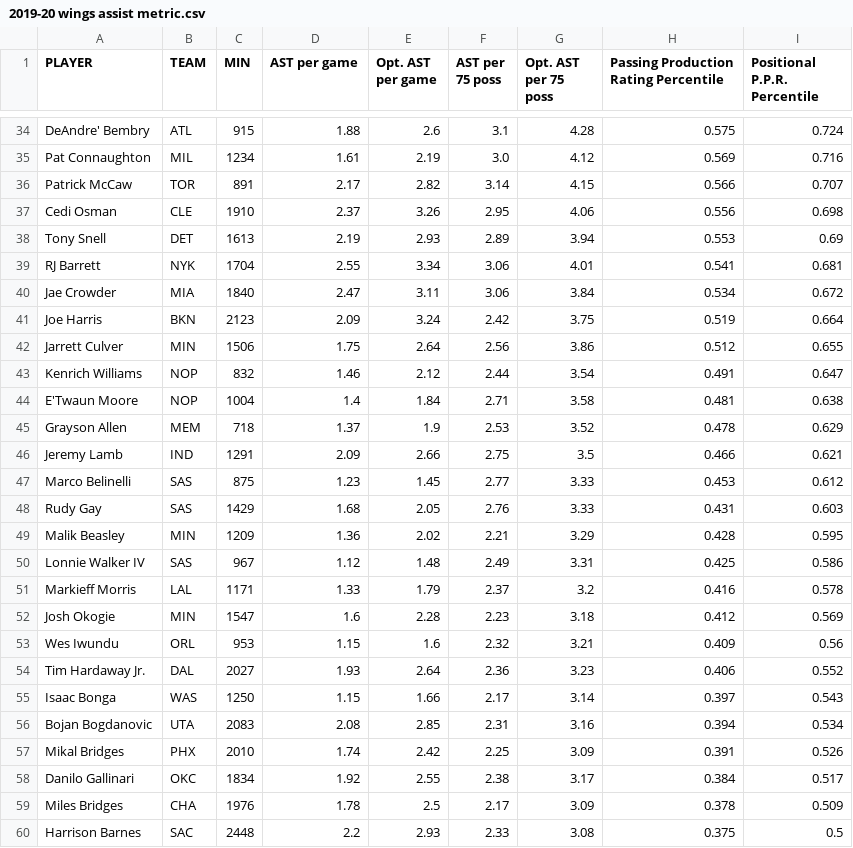
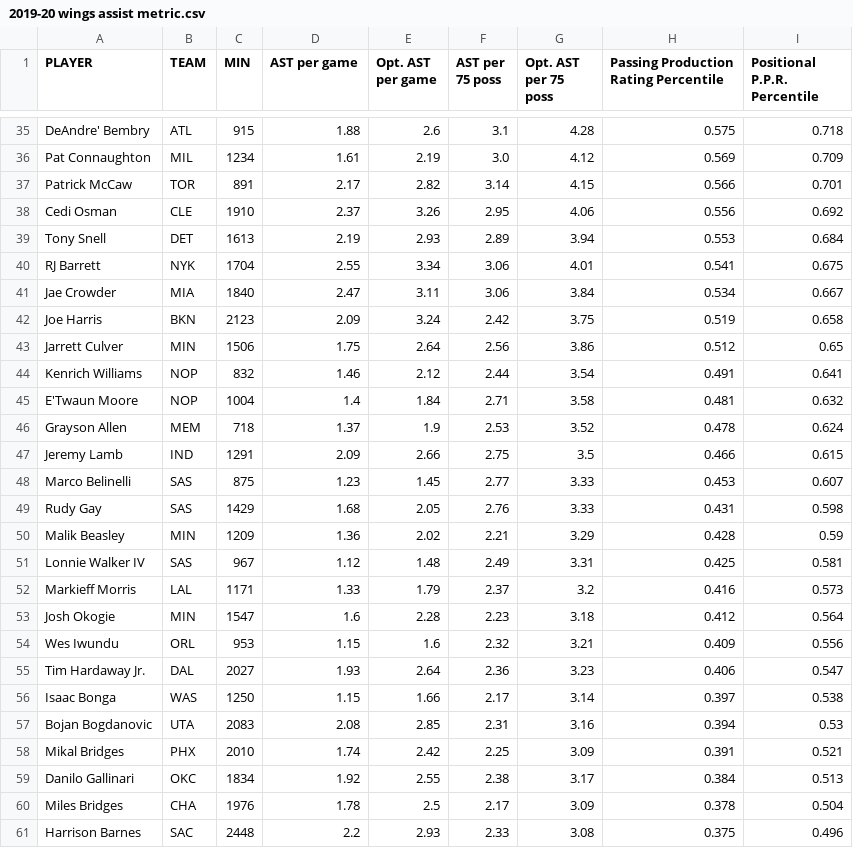
Before and after one commit to stadiumspeak/Analytics, a CSV file: data/2019-20 wings assist metric.csv, drawn as a sheet; only a part is shown, gaps mark what is left out; addresses are those after the commit; the diff covers the shown part only; the diff names each change by its address in the sheet, - before the commit and + after, or states it on an @@ line.

```diff
--- a/data/2019-20 wings assist metric.csv
+++ b/data/2019-20 wings assist metric.csv
-I35 (Positional P.P.R. Percentile): 0.724
+I35 (Positional P.P.R. Percentile): 0.718
-I36 (Positional P.P.R. Percentile): 0.716
+I36 (Positional P.P.R. Percentile): 0.709
-I37 (Positional P.P.R. Percentile): 0.707
+I37 (Positional P.P.R. Percentile): 0.701
-I38 (Positional P.P.R. Percentile): 0.698
+I38 (Positional P.P.R. Percentile): 0.692
-I39 (Positional P.P.R. Percentile): 0.69
+I39 (Positional P.P.R. Percentile): 0.684
-I40 (Positional P.P.R. Percentile): 0.681
+I40 (Positional P.P.R. Percentile): 0.675
-I41 (Positional P.P.R. Percentile): 0.672
+I41 (Positional P.P.R. Percentile): 0.667
-I42 (Positional P.P.R. Percentile): 0.664
+I42 (Positional P.P.R. Percentile): 0.658
-I43 (Positional P.P.R. Percentile): 0.655
+I43 (Positional P.P.R. Percentile): 0.65
-I44 (Positional P.P.R. Percentile): 0.647
+I44 (Positional P.P.R. Percentile): 0.641
-I45 (Positional P.P.R. Percentile): 0.638
+I45 (Positional P.P.R. Percentile): 0.632
-I46 (Positional P.P.R. Percentile): 0.629
+I46 (Positional P.P.R. Percentile): 0.624
-I47 (Positional P.P.R. Percentile): 0.621
+I47 (Positional P.P.R. Percentile): 0.615
-I48 (Positional P.P.R. Percentile): 0.612
+I48 (Positional P.P.R. Percentile): 0.607
-I49 (Positional P.P.R. Percentile): 0.603
+I49 (Positional P.P.R. Percentile): 0.598
-I50 (Positional P.P.R. Percentile): 0.595
+I50 (Positional P.P.R. Percentile): 0.59
-I51 (Positional P.P.R. Percentile): 0.586
+I51 (Positional P.P.R. Percentile): 0.581
-I52 (Positional P.P.R. Percentile): 0.578
+I52 (Positional P.P.R. Percentile): 0.573
-I53 (Positional P.P.R. Percentile): 0.569
+I53 (Positional P.P.R. Percentile): 0.564
-I54 (Positional P.P.R. Percentile): 0.56
+I54 (Positional P.P.R. Percentile): 0.556
-I55 (Positional P.P.R. Percentile): 0.552
+I55 (Positional P.P.R. Percentile): 0.547
-I56 (Positional P.P.R. Percentile): 0.543
+I56 (Positional P.P.R. Percentile): 0.538
-I57 (Positional P.P.R. Percentile): 0.534
+I57 (Positional P.P.R. Percentile): 0.53
-I58 (Positional P.P.R. Percentile): 0.526
+I58 (Positional P.P.R. Percentile): 0.521
-I59 (Positional P.P.R. Percentile): 0.517
+I59 (Positional P.P.R. Percentile): 0.513
-I60 (Positional P.P.R. Percentile): 0.509
+I60 (Positional P.P.R. Percentile): 0.504
-I61 (Positional P.P.R. Percentile): 0.5
+I61 (Positional P.P.R. Percentile): 0.496
```
Also changed, not shown: 1 added row and 76 edited cells elsewhere in this file.
